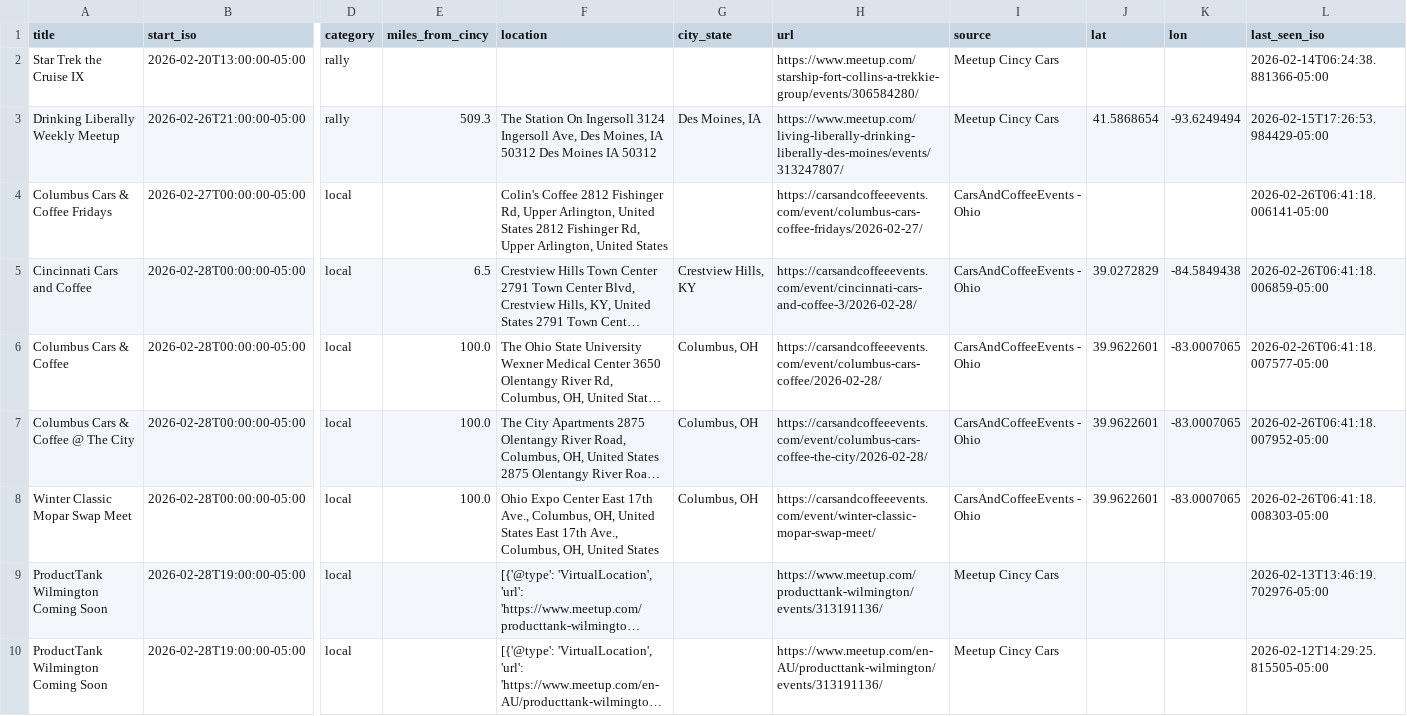
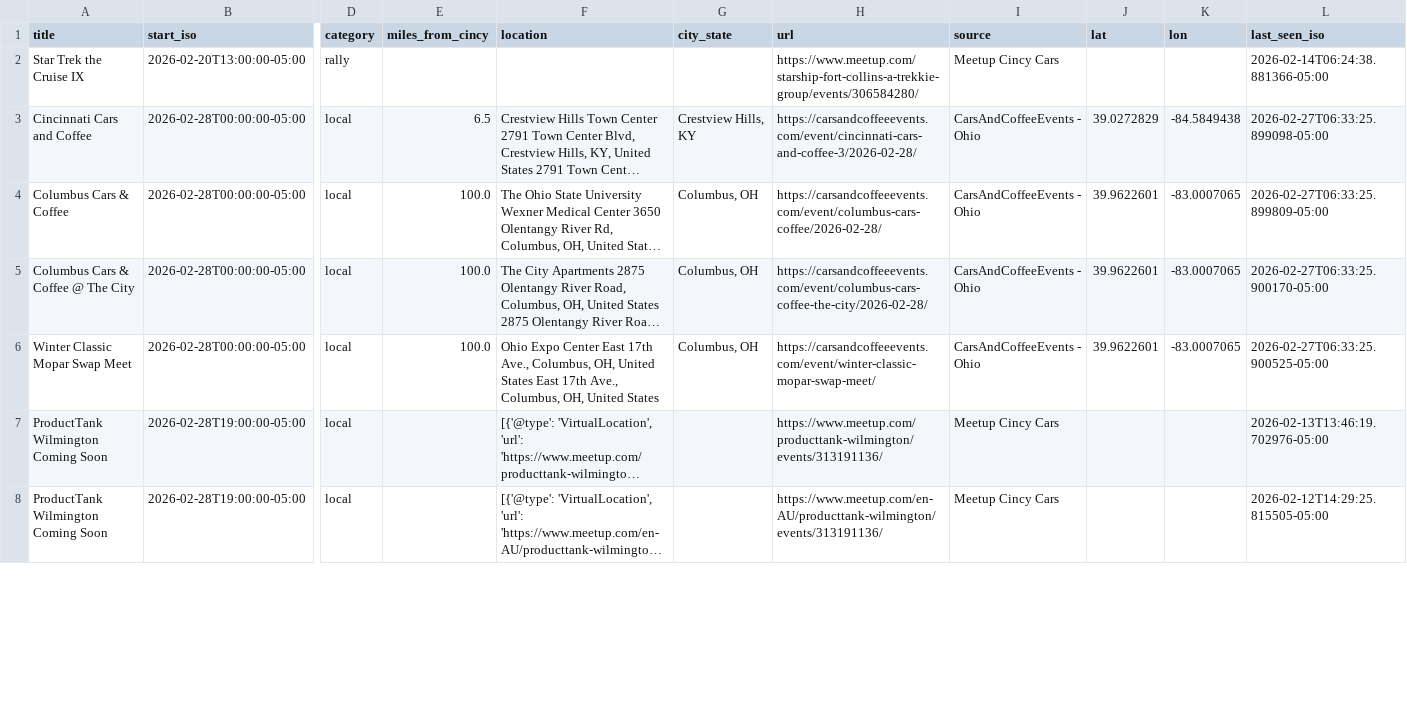
Before and after one commit to themessings/cincy-car-events, a CSV file: data/events.csv, drawn as a sheet; only a part is shown, gaps mark what is left out; long unchanged cells end in …; removed rows and columns are numbered as before the commit, all else as after; rows hold the shown columns only; the diff covers the shown part only; the diff names each change by its address in the sheet, - before the commit and + after, or states it on an @@ line.

Commit message:
Update Cincinnati-area car events

```diff
--- a/data/events.csv
+++ b/data/events.csv
-row 3: Drinking Liberally Weekly Meetup | 2026-02-26T21:00:00-05:00 | rally | 509.3 | The Station On Ingersoll 3124 Ingersoll Ave, Des Moines, IA 50312 Des Moines IA 50312 | Des Moines, IA | https://www.meetup.com/living-liberally-drinking-liberally-des-moines/events/313247807/ | Meetup Cincy Cars | 41.5868654 | -93.6249494 | 2026-02-15T17:26:53.984429-05:00
-row 4: Columbus Cars & Coffee Fridays | 2026-02-27T00:00:00-05:00 | local |  | Colin's Coffee 2812 Fishinger Rd, Upper Arlington, United States 2812 Fishinger Rd, Upper Arlington, United States |  | https://carsandcoffeeevents.com/event/columbus-cars-coffee-fridays/2026-02-27/ | CarsAndCoffeeEvents - Ohio |  |  | 2026-02-26T06:41:18.006141-05:00
-L3 (last_seen_iso): 2026-02-26T06:41:18.006859-05:00
+L3 (last_seen_iso): 2026-02-27T06:33:25.899098-05:00
-L4 (last_seen_iso): 2026-02-26T06:41:18.007577-05:00
+L4 (last_seen_iso): 2026-02-27T06:33:25.899809-05:00
-L5 (last_seen_iso): 2026-02-26T06:41:18.007952-05:00
+L5 (last_seen_iso): 2026-02-27T06:33:25.900170-05:00
-L6 (last_seen_iso): 2026-02-26T06:41:18.008303-05:00
+L6 (last_seen_iso): 2026-02-27T06:33:25.900525-05:00
```
Also changed, not shown: 51 edited cells elsewhere in this file, 2 other files.
